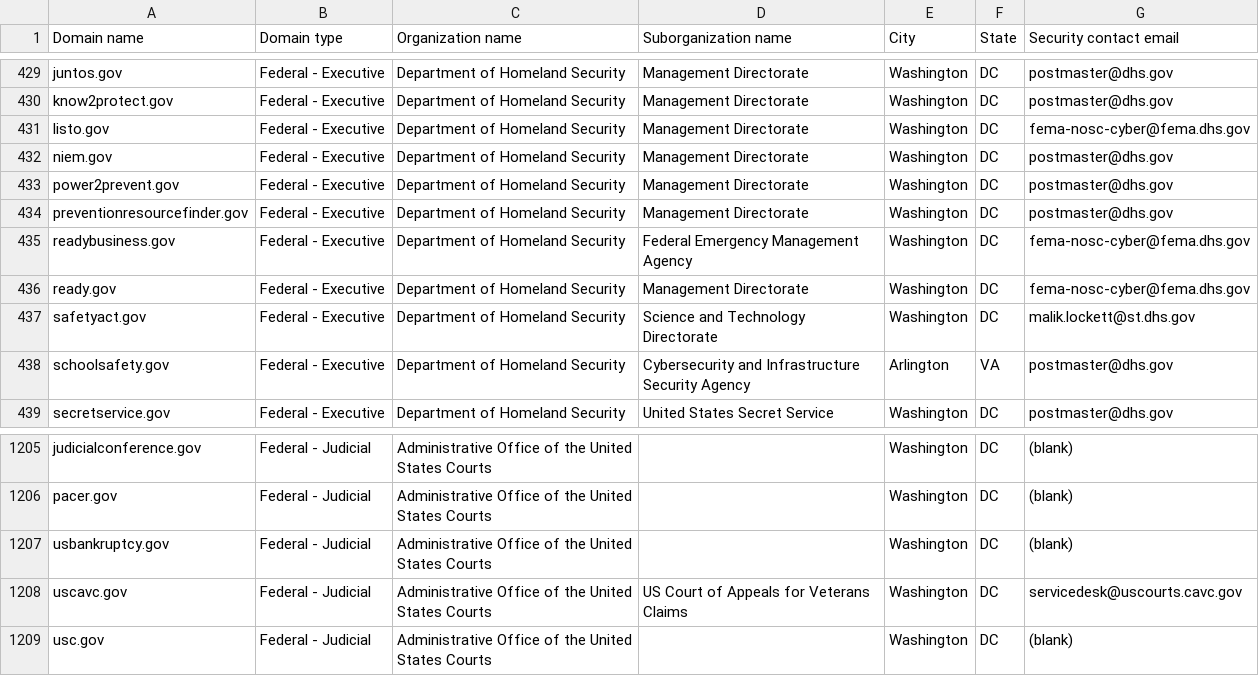
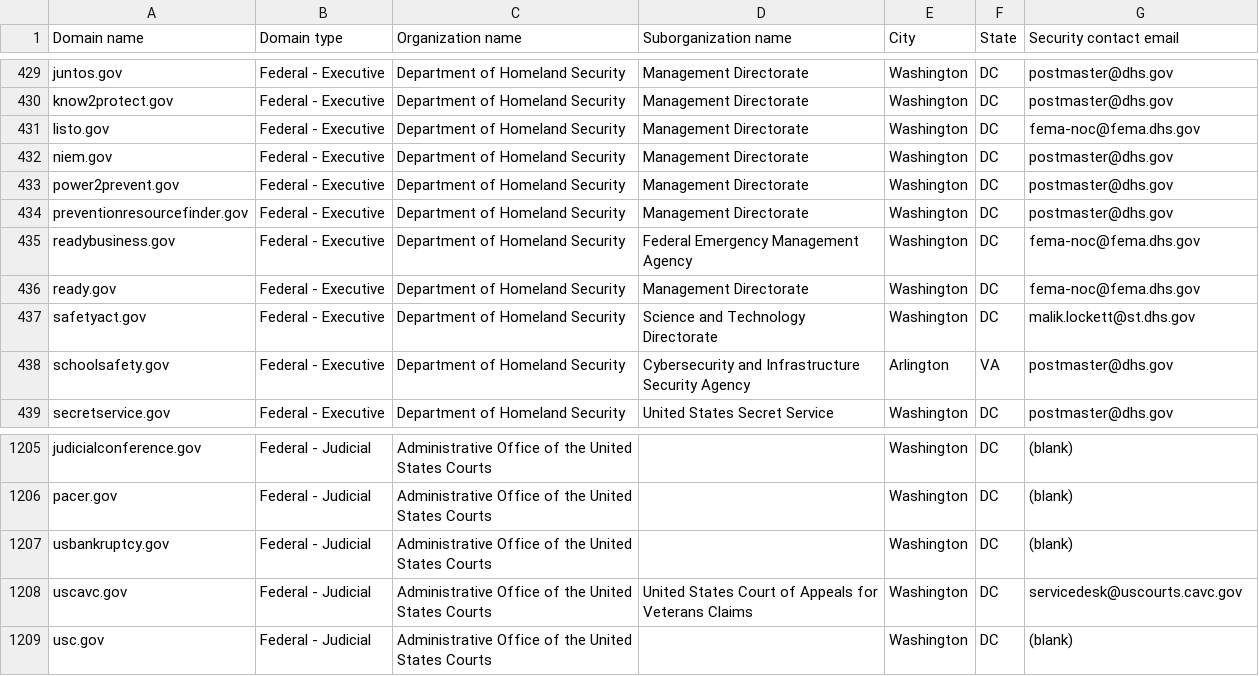
Before and after one commit to h-m-f-t/dotgov-data-staging, a CSV file: current-federal.csv, drawn as a sheet; only a part is shown, gaps mark what is left out; the diff covers the shown part only.

Commit message:
Flat: latest data (2026-03-10T07:03:14.064Z) {   "date": "2026-03-10T07:03:14.064Z",   "files": [     {       "name": "current-federal.csv",       "deltaBytes": 30,       "source": "https://getgov-staging.app.cloud.gov/api/v1/get-report/current-federal"     },     {       "name": "current-full.csv",       "deltaBytes": 1071,       "source": "https://getgov-staging.app.cloud.gov/api/v1/get-report/current-full"     }   ] }

```diff
--- a/current-federal.csv
+++ b/current-federal.csv
@@ -430,3 +430,3 @@ juntos.gov,Federal - Executive,Department of Homeland Security,Management Direct
 know2protect.gov,Federal - Executive,Department of Homeland Security,Management Directorate,Washington,DC,postmaster@dhs.gov
-listo.gov,Federal - Executive,Department of Homeland Security,Management Directorate,Washington,DC,fema-nosc-cyber@fema.dhs.gov
+listo.gov,Federal - Executive,Department of Homeland Security,Management Directorate,Washington,DC,fema-noc@fema.dhs.gov
 niem.gov,Federal - Executive,Department of Homeland Security,Management Directorate,Washington,DC,postmaster@dhs.gov
@@ -434,4 +434,4 @@ power2prevent.gov,Federal - Executive,Department of Homeland Security,Management
 preventionresourcefinder.gov,Federal - Executive,Department of Homeland Security,Management Directorate,Washington,DC,postmaster@dhs.gov
-readybusiness.gov,Federal - Executive,Department of Homeland Security,Federal Emergency Management Agency,Washington,DC,fema-nosc-cyber@fema.dhs.gov
-ready.gov,Federal - Executive,Department of Homeland Security,Management Directorate,Washington,DC,fema-nosc-cyber@fema.dhs.gov
+readybusiness.gov,Federal - Executive,Department of Homeland Security,Federal Emergency Management Agency,Washington,DC,fema-noc@fema.dhs.gov
+ready.gov,Federal - Executive,Department of Homeland Security,Management Directorate,Washington,DC,fema-noc@fema.dhs.gov
 safetyact.gov,Federal - Executive,Department of Homeland Security,Science and Technology Directorate,Washington,DC,malik.lockett@st.dhs.gov
@@ -1207,3 +1207,3 @@ pacer.gov,Federal - Judicial,Administrative Office of the United States Courts,,
 usbankruptcy.gov,Federal - Judicial,Administrative Office of the United States Courts,,Washington,DC,(blank)
-uscavc.gov,Federal - Judicial,Administrative Office of the United States Courts,US Court of Appeals for Veterans Claims,Washington,DC,servicedesk@uscourts.cavc.gov
+uscavc.gov,Federal - Judicial,Administrative Office of the United States Courts,United States Court of Appeals for Veterans Claims,Washington,DC,servicedesk@uscourts.cavc.gov
 usc.gov,Federal - Judicial,Administrative Office of the United States Courts,,Washington,DC,(blank)
```
Also changed, not shown: 2 added rows, 2 removed rows and 7 edited cells elsewhere in this file, 1 other file.
